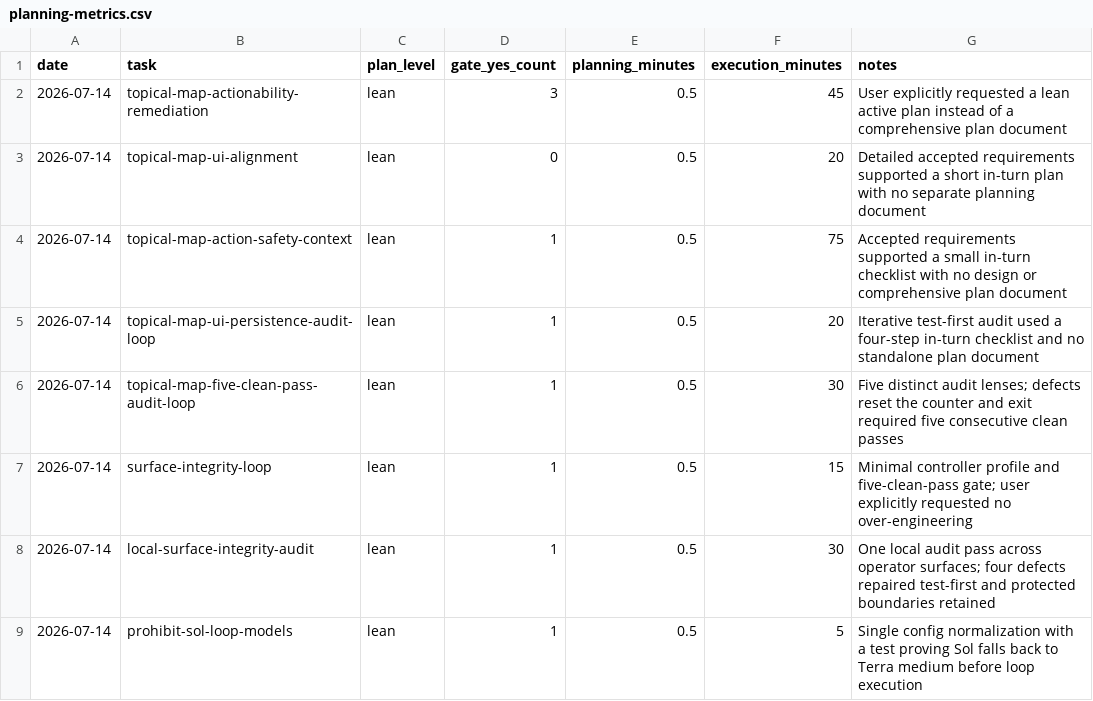
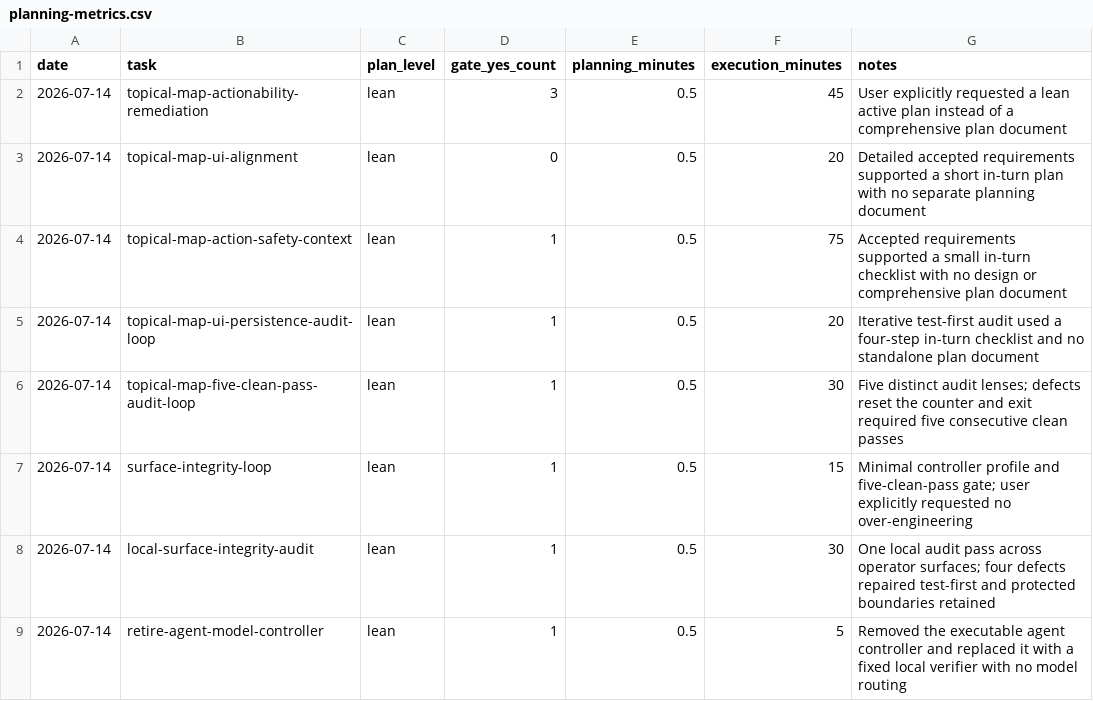
Before and after one commit to d2gdev/AgrikoPh-autopilot, a CSV file: docs/planning-metrics.csv, drawn as a sheet.

```diff
--- a/docs/planning-metrics.csv
+++ b/docs/planning-metrics.csv
@@ -8,2 +8,2 @@ date,task,plan_level,gate_yes_count,planning_minutes,execution_minutes,notes
 2026-07-14,local-surface-integrity-audit,lean,1,0.5,30,One local audit pass across operator surfaces; four defects repaired test-first and protected boundaries retained
-2026-07-14,prohibit-sol-loop-models,lean,1,0.5,5,Single config normalization with a test proving Sol falls back to Terra medium before loop execution
+2026-07-14,retire-agent-model-controller,lean,1,0.5,5,Removed the executable agent controller and replaced it with a fixed local verifier with no model routing
```
Also changed, not shown: 37 other files.
